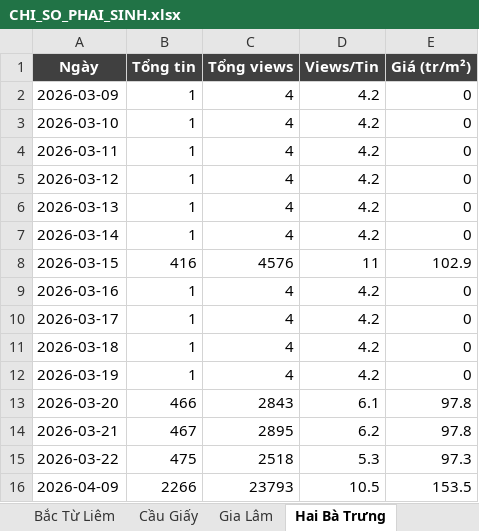
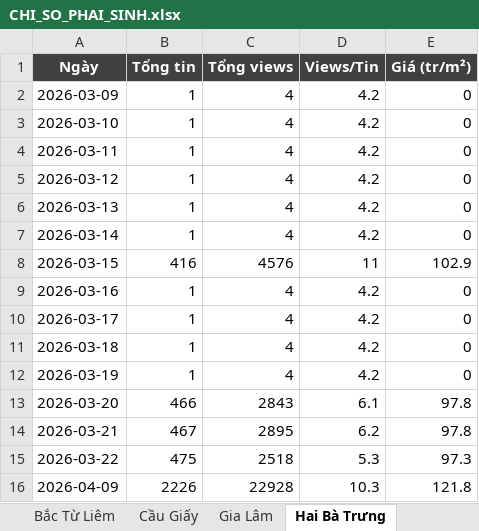
Before and after one commit to viethoangdtlmb-ai/bds-dashboard, an Excel workbook: data/CHI_SO_PHAI_SINH.xlsx, sheet Hai Bà Trưng, drawn as a sheet; values as stored, in another font and other column widths than the file's, no borders; charts and pictures not drawn; the diff names each change by its address in the sheet, - before the commit and + after, or states it on an @@ line.

```diff
--- a/data/CHI_SO_PHAI_SINH.xlsx (sheet Hai Bà Trưng)
+++ b/data/CHI_SO_PHAI_SINH.xlsx (sheet Hai Bà Trưng)
-B16 (Tổng tin): 2266
+B16 (Tổng tin): 2226
-C16 (Tổng views): 23793
+C16 (Tổng views): 22928
-D16 (Views/Tin): 10.5
+D16 (Views/Tin): 10.3
-E16 (Giá (tr/m²)): 153.5
+E16 (Giá (tr/m²)): 121.8
```
Also changed, not shown: sheet Lịch sử theo ngày, sheet Long Biên, sheet Bắc Từ Liêm, sheet Đống Đa, sheet Đan Phượng, sheet Cầu Giấy, 10 more sheets, 9 other files.
